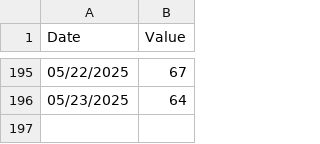
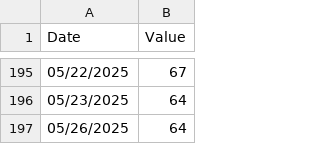
Before and after one commit to Poppingfresh/CoT_Repo, a CSV file: fear-greed-data.csv, drawn as a sheet; only a part is shown, gaps mark what is left out.

Commit message:
2025-05-26

```diff
--- a/fear-greed-data.csv
+++ b/fear-greed-data.csv
@@ -196 +196,2 @@ Date,Value
 05/23/2025,64
+05/26/2025,64
```
